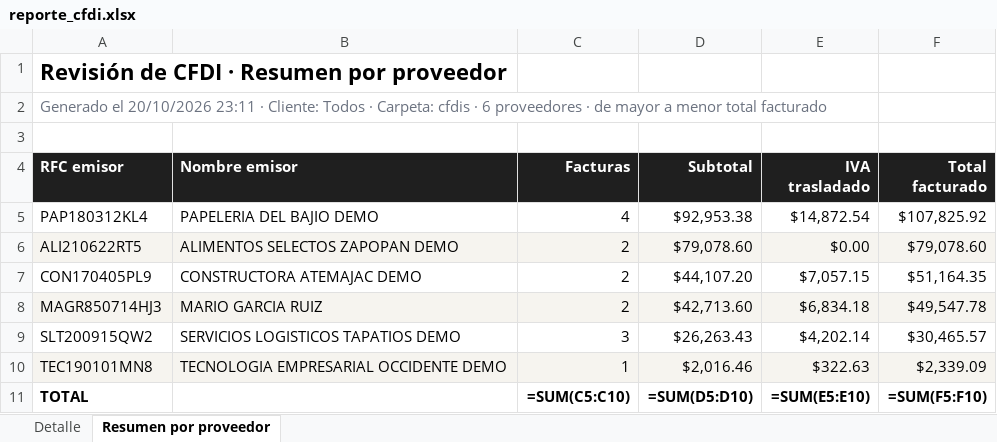
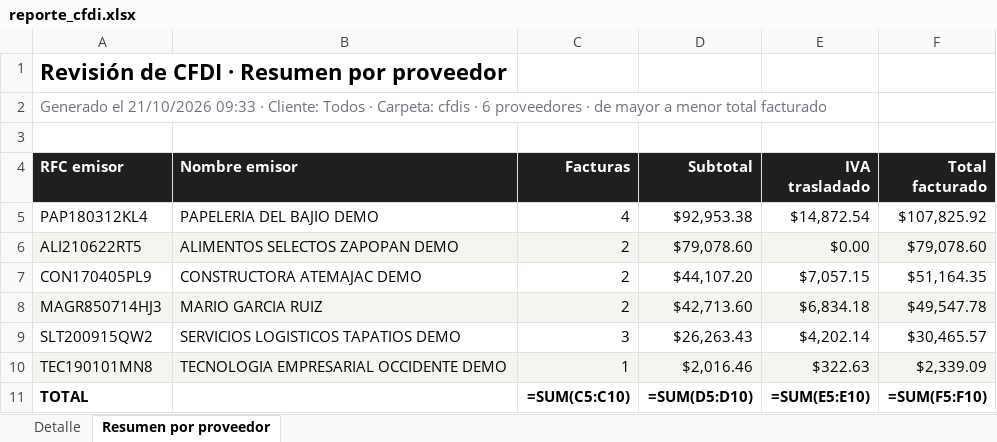
Before and after one commit to luislozano12/Automatizacion_facturas, an Excel workbook: salida/reporte_cfdi.xlsx, sheet Resumen por proveedor, drawn as a sheet; values as stored, in another font and other column widths than the file's, no borders; formulas without a stored value are shown as written; the diff names each change by its address in the sheet, - before the commit and + after, or states it on an @@ line.

```diff
--- a/salida/reporte_cfdi.xlsx (sheet Resumen por proveedor)
+++ b/salida/reporte_cfdi.xlsx (sheet Resumen por proveedor)
-A2 (RFC emisor): Generado el 20/10/2026 23:11 · Cliente:…
+A2 (RFC emisor): Generado el 21/10/2026 09:33 · Cliente:…
```
Also changed, not shown: sheet Detalle, 4 other files.
